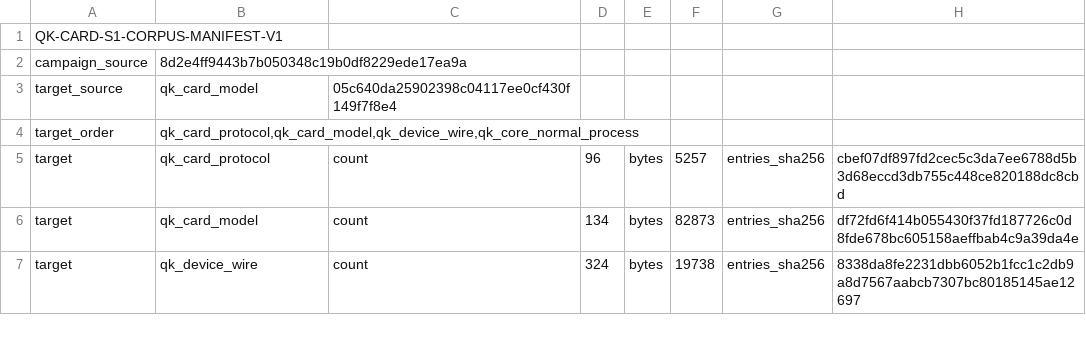
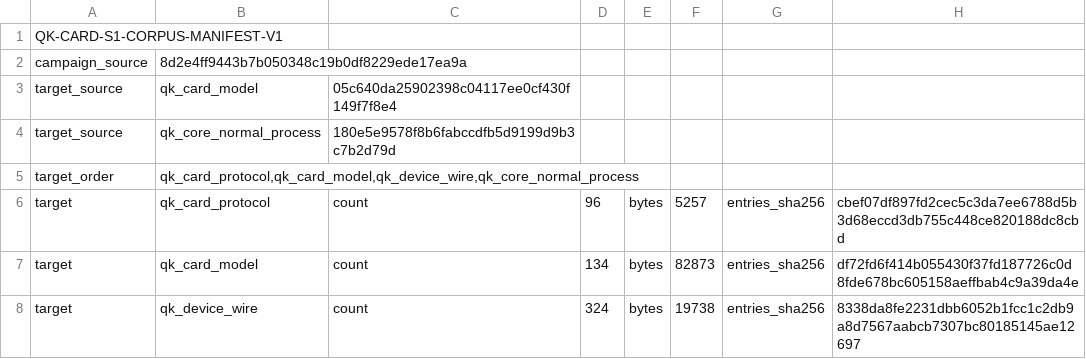
Before and after one commit to jeroenvandevoorde-cmd/QuietKey, a TSV file: fuzz/CORPUS-MANIFEST-CARD-S1.tsv, drawn as a sheet; only a part is shown; the diff covers the shown part only; the diff names each change by its address in the sheet, - before the commit and + after, or states it on an @@ line.

```diff
--- a/fuzz/CORPUS-MANIFEST-CARD-S1.tsv
+++ b/fuzz/CORPUS-MANIFEST-CARD-S1.tsv
+row 4: target_source | qk_core_normal_process | 180e5e9578f8b6fabccdfb5d9199d9b3c7b2d79d
```
Also changed, not shown: 7 added rows, 5 removed rows and 9 edited cells elsewhere in this file, 17 other files.
